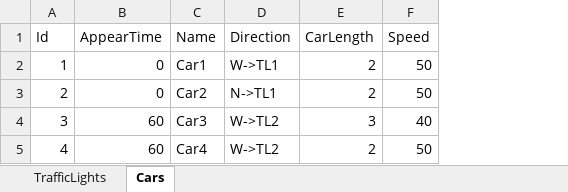
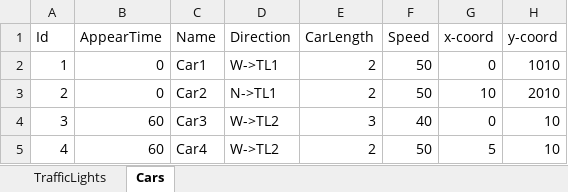
Before and after one commit to dnovichkov/multiagents_traffic_management, an Excel workbook: TrafficManagement.xlsx, sheet Cars, drawn as a sheet; values as stored, in another font and other column widths than the file's, no borders; the diff names each change by its address in the sheet, - before the commit and + after, or states it on an @@ line.

```diff
--- a/TrafficManagement.xlsx (sheet Cars)
+++ b/TrafficManagement.xlsx (sheet Cars)
+column G (x-coord), rows 2-5: 0 | 10 | 0 | 5
+column H (y-coord), rows 2-5: 1010 | 2010 | 10 | 10
```
Also changed, not shown: 9 other files.
